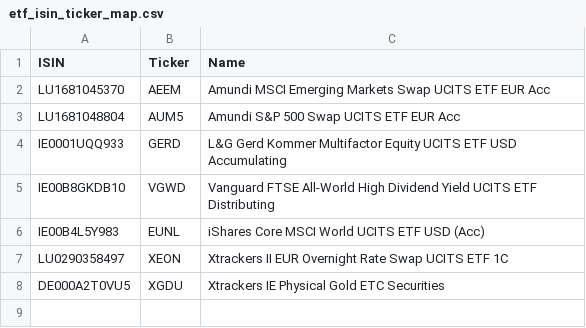
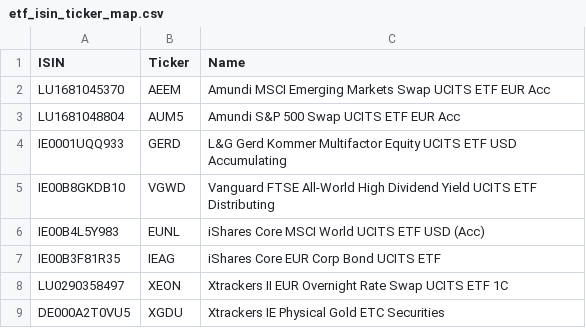
Before and after one commit to cbram/ClusterRisk, a CSV file: data/etf_isin_ticker_map.csv, drawn as a sheet.

```diff
--- a/data/etf_isin_ticker_map.csv
+++ b/data/etf_isin_ticker_map.csv
@@ -6,2 +6,3 @@ IE00B8GKDB10,VGWD,Vanguard FTSE All-World High Dividend Yield UCITS ETF Distribu
 IE00B4L5Y983,EUNL,iShares Core MSCI World UCITS ETF USD (Acc)
+IE00B3F81R35,IEAG,iShares Core EUR Corp Bond UCITS ETF
 LU0290358497,XEON,Xtrackers II EUR Overnight Rate Swap UCITS ETF 1C
```
Also changed, not shown: 3 other files.
